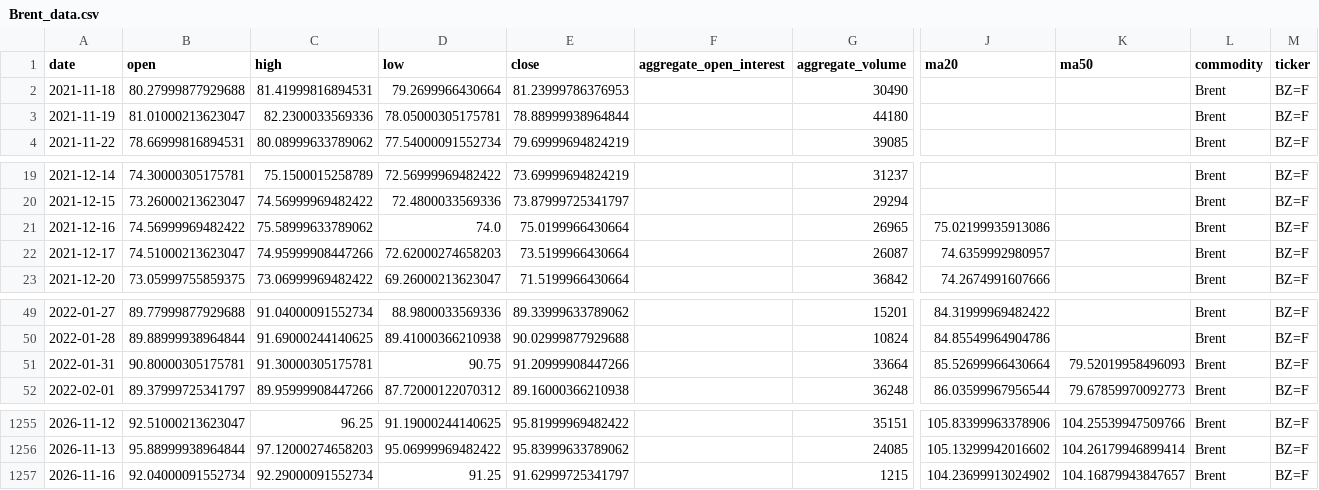
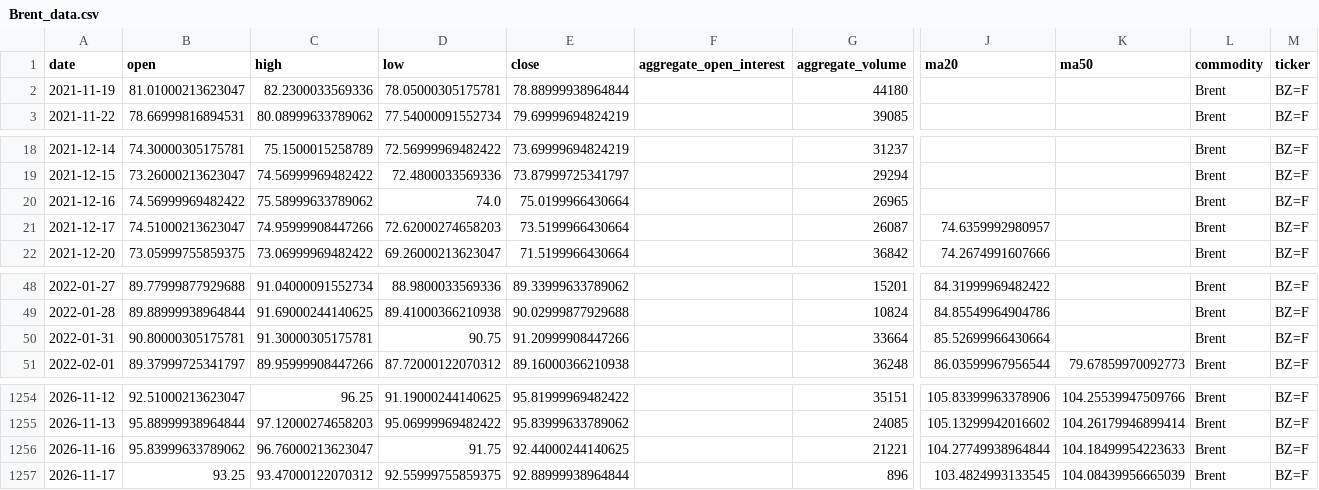
Before and after one commit to jjch1986/price-chart-site, a CSV file: data/Brent_data.csv, drawn as a sheet; only a part is shown, gaps mark what is left out; removed rows and columns are numbered as before the commit, all else as after; rows hold the shown columns only; the diff names each change by its address in the sheet, - before the commit and + after, or states it on an @@ line.

```diff
--- a/data/Brent_data.csv
+++ b/data/Brent_data.csv
-row 2: 2021-11-18 | 80.27999877929688 | 81.41999816894531 | 79.2699966430664 | 81.23999786376953 |  | 30490 |  |  | Brent | BZ=F
-J20 (ma20): 75.02199935913086
+J20 (ma20): (empty)
-K50 (ma50): 79.52019958496093
+K50 (ma50): (empty)
-B1256 (open): 92.04000091552734
+B1256 (open): 95.83999633789062
-C1256 (high): 92.29000091552734
+C1256 (high): 96.76000213623047
-D1256 (low): 91.25
+D1256 (low): 91.75
-E1256 (close): 91.62999725341797
+E1256 (close): 92.44000244140625
-G1256 (aggregate_volume): 1215
+G1256 (aggregate_volume): 21221
-J1256 (ma20): 104.23699913024902
+J1256 (ma20): 104.27749938964844
-K1256 (ma50): 104.16879943847657
+K1256 (ma50): 104.18499954223633
+row 1257: 2026-11-17 | 93.25 | 93.47000122070312 | 92.55999755859375 | 92.88999938964844 |  | 896 | 103.4824993133545 | 104.08439956665039 | Brent | BZ=F
```
Also changed, not shown: data/Coffee_data.csv, data/Cotton_No2_data.csv, 21 other files.
